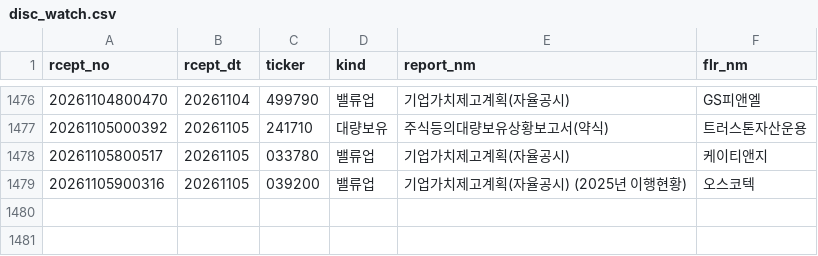
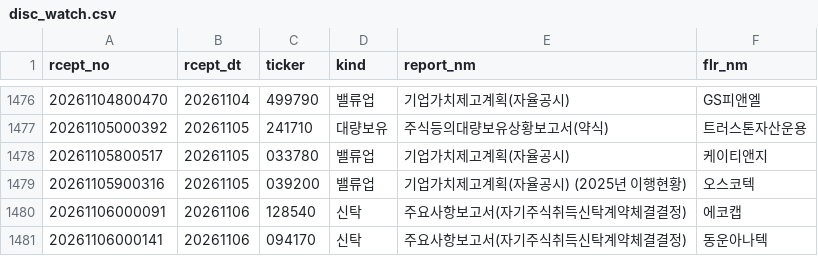
Before and after one commit to bamhobak/kospi-volume, a CSV file: data/disc_watch.csv, drawn as a sheet; only a part is shown, gaps mark what is left out.

Commit message:
data: 2026-11-06

```diff
--- a/data/disc_watch.csv
+++ b/data/disc_watch.csv
@@ -1479 +1479,3 @@ rcept_no,rcept_dt,ticker,kind,report_nm,flr_nm
 20261105900316,20261105,039200,밸류업,기업가치제고계획(자율공시)              (2025년 이행현황),오스코텍
+20261106000091,20261106,128540,신탁,주요사항보고서(자기주식취득신탁계약체결결정),에코캡
+20261106000141,20261106,094170,신탁,주요사항보고서(자기주식취득신탁계약체결결정),동운아나텍
```
Also changed, not shown: data/2026-11.csv, 1 other file.
